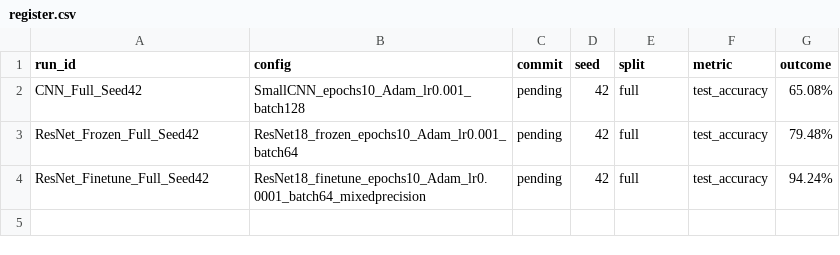
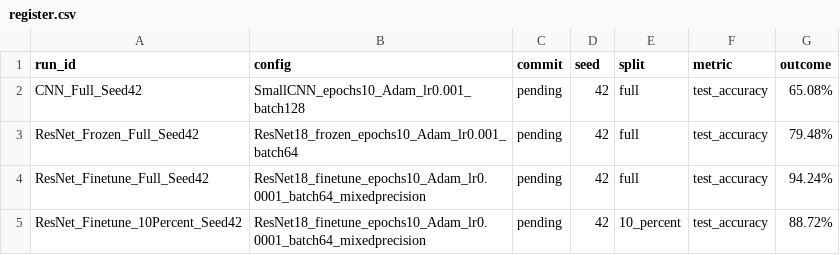
Before and after one commit to cecezhuo/ingen_vlm_bench_v1.0, a CSV file: results/register.csv, drawn as a sheet; the diff names each change by its address in the sheet, - before the commit and + after, or states it on an @@ line.

Commit message:
Add new entry for ResNet finetune with 10% data

```diff
--- a/results/register.csv
+++ b/results/register.csv
+row 5: ResNet_Finetune_10Percent_Seed42 | ResNet18_finetune_epochs10_Adam_lr0.0001_batch64_mixedprecision | pending | 42 | 10_percent | test_accuracy | 88.72%
```
